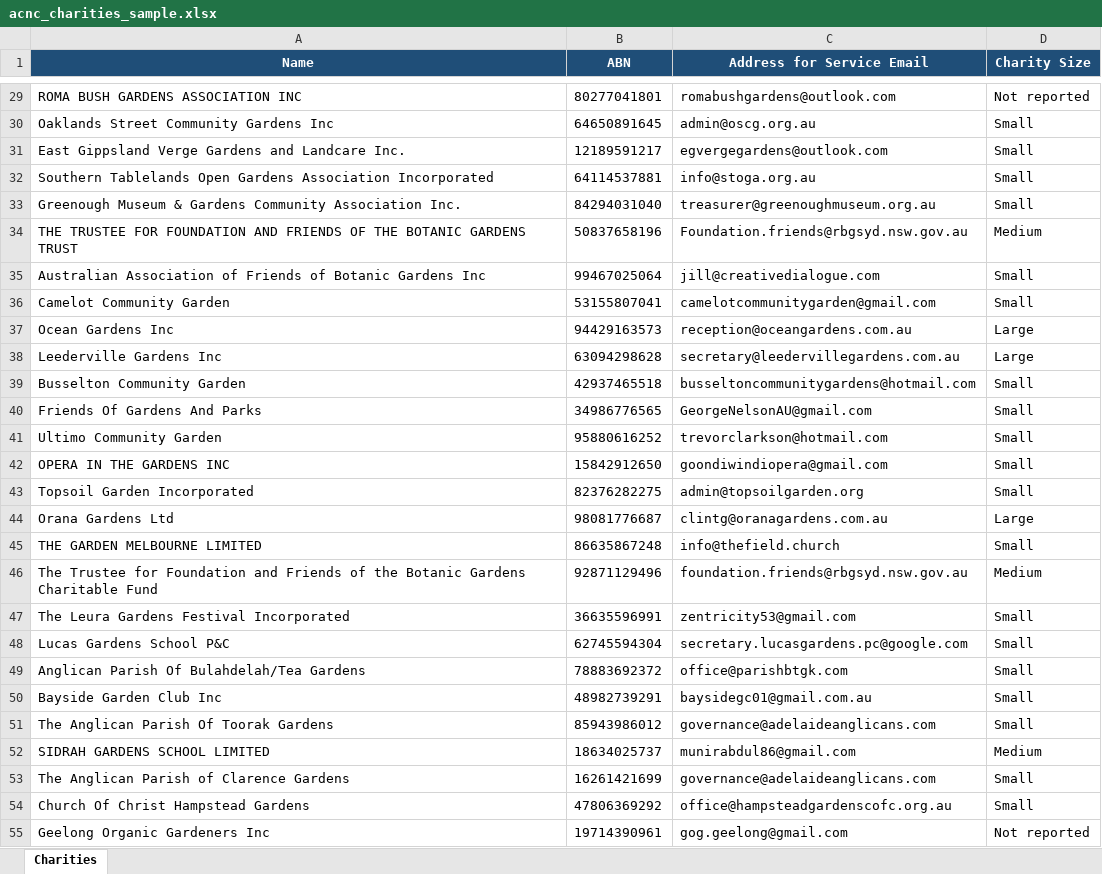
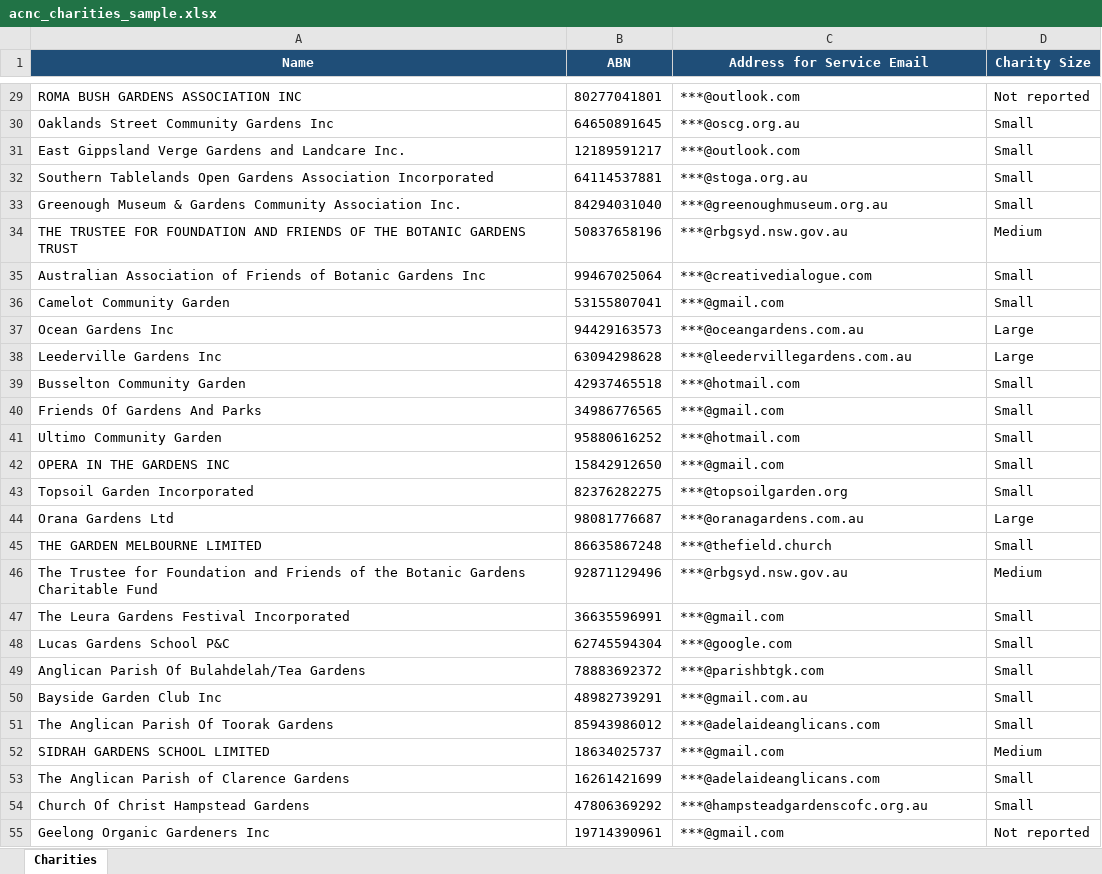
Before and after one commit to gabrielbf7/public-data-scraper, an Excel workbook: acnc_charities_sample.xlsx, sheet Charities, drawn as a sheet; only a part is shown, gaps mark what is left out; values as stored, in another font and other column widths than the file's, no borders; the diff covers the shown part only; the diff names each change by its address in the sheet, - before the commit and + after, or states it on an @@ line.

Commit message:
Add files via upload
Mask emails in demo sample

```diff
--- a/acnc_charities_sample.xlsx (sheet Charities)
+++ b/acnc_charities_sample.xlsx (sheet Charities)
-C29 (Address for Service Email): romabushgardens@outlook.com
+C29 (Address for Service Email): ***@outlook.com
-C30 (Address for Service Email): admin@oscg.org.au
+C30 (Address for Service Email): ***@oscg.org.au
-C31 (Address for Service Email): egvergegardens@outlook.com
+C31 (Address for Service Email): ***@outlook.com
-C32 (Address for Service Email): info@stoga.org.au
+C32 (Address for Service Email): ***@stoga.org.au
-C33 (Address for Service Email): treasurer@greenoughmuseum.org.au
+C33 (Address for Service Email): ***@greenoughmuseum.org.au
-C34 (Address for Service Email): Foundation.friends@rbgsyd.nsw.gov.au
+C34 (Address for Service Email): ***@rbgsyd.nsw.gov.au
-C35 (Address for Service Email): jill@creativedialogue.com
+C35 (Address for Service Email): ***@creativedialogue.com
-C36 (Address for Service Email): camelotcommunitygarden@gmail.com
+C36 (Address for Service Email): ***@gmail.com
-C37 (Address for Service Email): reception@oceangardens.com.au
+C37 (Address for Service Email): ***@oceangardens.com.au
-C38 (Address for Service Email): secretary@leedervillegardens.com.au
+C38 (Address for Service Email): ***@leedervillegardens.com.au
-C39 (Address for Service Email): busseltoncommunitygardens@hotmail.com
+C39 (Address for Service Email): ***@hotmail.com
-C40 (Address for Service Email): GeorgeNelsonAU@gmail.com
+C40 (Address for Service Email): ***@gmail.com
-C41 (Address for Service Email): trevorclarkson@hotmail.com
+C41 (Address for Service Email): ***@hotmail.com
-C42 (Address for Service Email): goondiwindiopera@gmail.com
+C42 (Address for Service Email): ***@gmail.com
-C43 (Address for Service Email): admin@topsoilgarden.org
+C43 (Address for Service Email): ***@topsoilgarden.org
-C44 (Address for Service Email): clintg@oranagardens.com.au
+C44 (Address for Service Email): ***@oranagardens.com.au
-C45 (Address for Service Email): info@thefield.church
+C45 (Address for Service Email): ***@thefield.church
-C46 (Address for Service Email): foundation.friends@rbgsyd.nsw.gov.au
+C46 (Address for Service Email): ***@rbgsyd.nsw.gov.au
-C47 (Address for Service Email): zentricity53@gmail.com
+C47 (Address for Service Email): ***@gmail.com
-C48 (Address for Service Email): secretary.lucasgardens.pc@google.com
+C48 (Address for Service Email): ***@google.com
-C49 (Address for Service Email): office@parishbtgk.com
+C49 (Address for Service Email): ***@parishbtgk.com
-C50 (Address for Service Email): baysidegc01@gmail.com.au
+C50 (Address for Service Email): ***@gmail.com.au
-C51 (Address for Service Email): governance@adelaideanglicans.com
+C51 (Address for Service Email): ***@adelaideanglicans.com
-C52 (Address for Service Email): munirabdul86@gmail.com
+C52 (Address for Service Email): ***@gmail.com
-C53 (Address for Service Email): governance@adelaideanglicans.com
+C53 (Address for Service Email): ***@adelaideanglicans.com
-C54 (Address for Service Email): office@hampsteadgardenscofc.org.au
+C54 (Address for Service Email): ***@hampsteadgardenscofc.org.au
-C55 (Address for Service Email): gog.geelong@gmail.com
+C55 (Address for Service Email): ***@gmail.com
```
Also changed, not shown: 71 edited cells elsewhere in this sheet.
